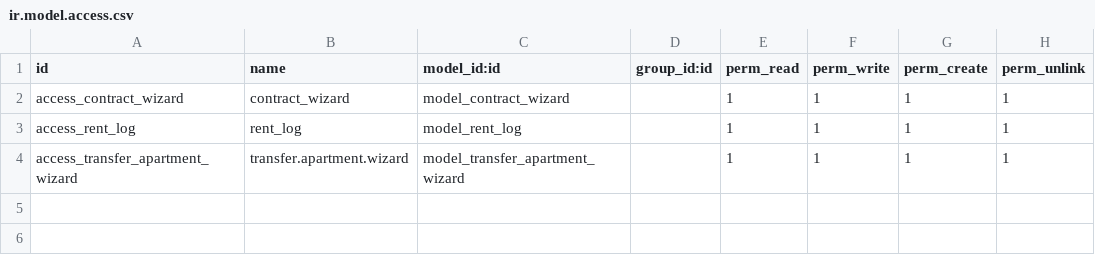
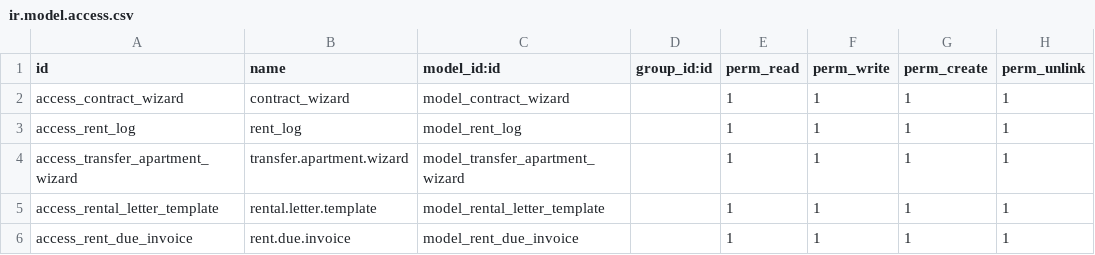
Before and after one commit to roottbar/saudalrajhirealestate, a CSV file: rent_customize/security/ir.model.access.csv, drawn as a sheet; the diff names each change by its address in the sheet, - before the commit and + after, or states it on an @@ line.

Commit message:
[MOD] templates

```diff
--- a/rent_customize/security/ir.model.access.csv
+++ b/rent_customize/security/ir.model.access.csv
+row 5: access_rental_letter_template | rental.letter.template | model_rental_letter_template |  | 1 | 1 | 1 | 1
+row 6: access_rent_due_invoice | rent.due.invoice | model_rent_due_invoice |  | 1 | 1 | 1 | 1
```
Also changed, not shown: 9 other files.
